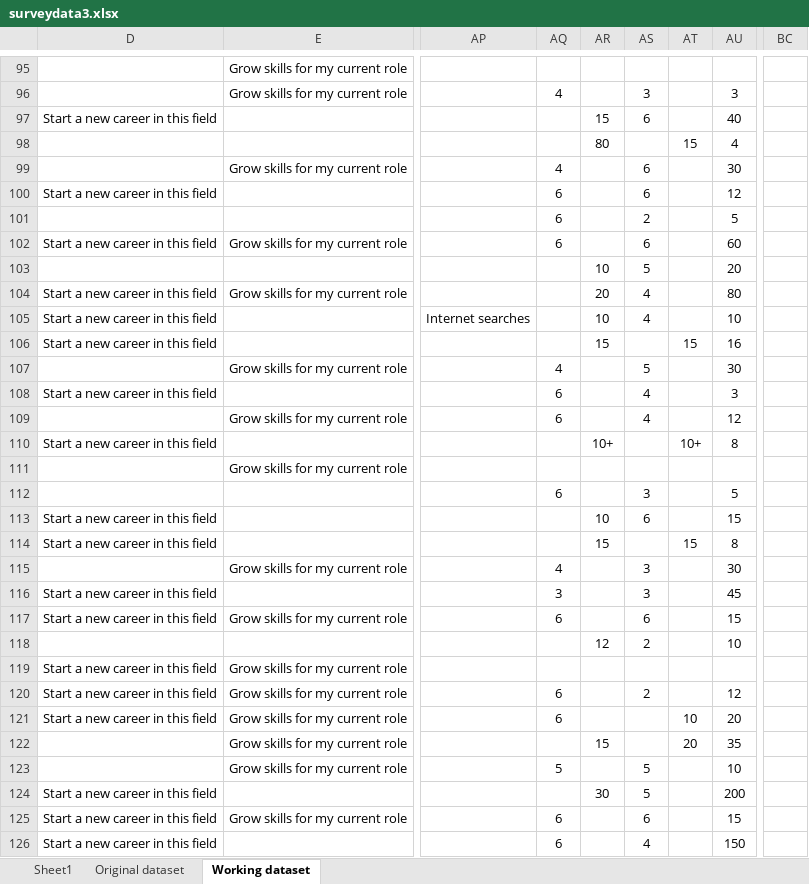
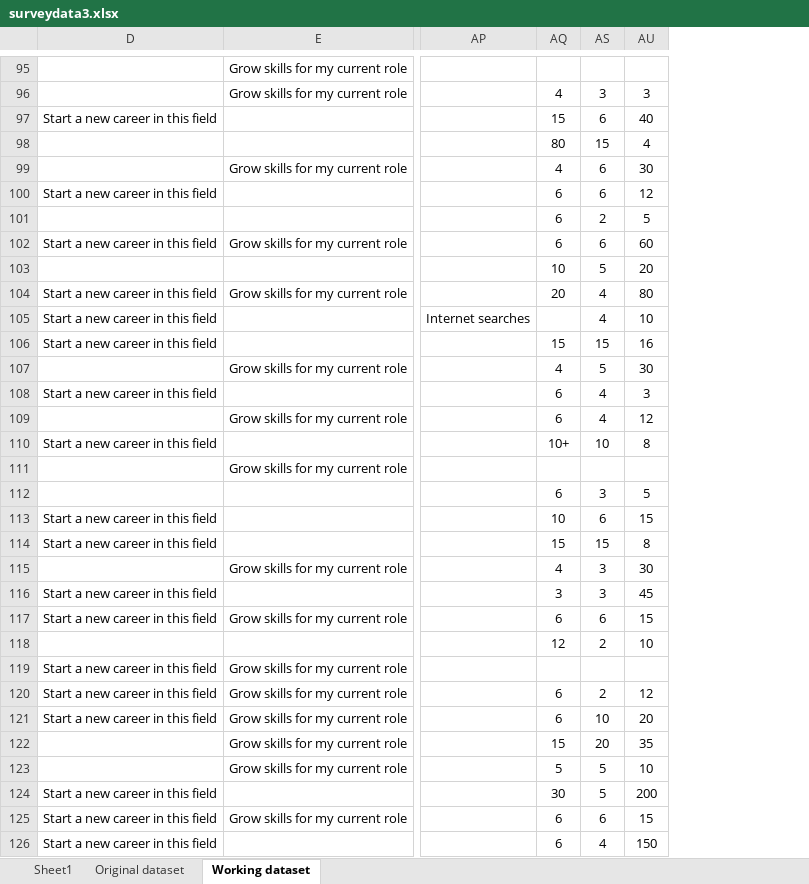
Before and after one commit to tstefanovits/Udactity_Data_foundations_nanodegree, an Excel workbook: Project 2/Project/surveydata3.xlsx, sheet Working dataset, drawn as a sheet; only a part is shown, gaps mark what is left out; values as stored, in another font and other column widths than the file's, no borders; the diff covers the shown part only; the diff names each change by its address in the sheet, - before the commit and + after, or states it on an @@ line.

Commit message:
Updated dataset in surveydata3.xlsx

```diff
--- a/Project 2/Project/surveydata3.xlsx (sheet Working dataset)
+++ b/Project 2/Project/surveydata3.xlsx (sheet Working dataset)
@@ column AR hidden, rows 97-124: 15 | 80 |  |  |  |  | 10 | 20 | 10 | 15 |  |  |  | 10+ |  |  | 10 | 15 |  |  |  | 12 |  |  |  | 15 |  | 30 @@
@@ column AT hidden, rows 98-122: 15 |  |  |  |  |  |  |  | 15 |  |  |  | 10+ |  |  |  | 15 |  |  |  |  |  |  | 10 | 20 @@
@@ column BC hidden, empty @@
-AQ97: (empty)
+AQ97: 15
-AQ98: (empty)
+AQ98: 80
-AS98: (empty)
+AS98: 15
-AQ103: (empty)
+AQ103: 10
-AQ104: (empty)
+AQ104: 20
-AQ106: (empty)
+AQ106: 15
-AS106: (empty)
+AS106: 15
-AQ110: (empty)
+AQ110: 10+
-AS110: (empty)
+AS110: 10
-AQ113: (empty)
+AQ113: 10
-AQ114: (empty)
+AQ114: 15
-AS114: (empty)
+AS114: 15
-AQ118: (empty)
+AQ118: 12
-AS121: (empty)
+AS121: 10
-AQ122: (empty)
+AQ122: 15
-AS122: (empty)
+AS122: 20
-AQ124: (empty)
+AQ124: 30
```
Also changed, not shown: 324 edited cells elsewhere in this sheet, hidden cells.
